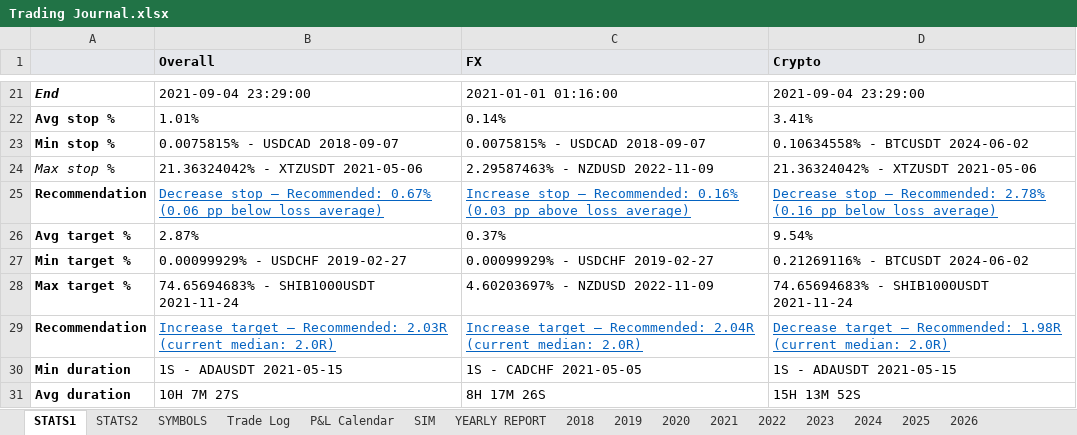
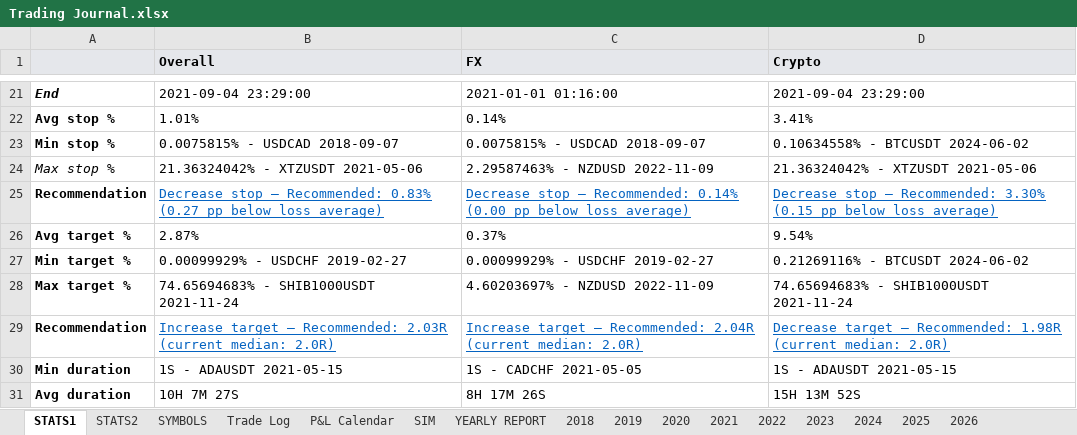
Before and after one commit to alexpsym/CODEX, an Excel workbook: journal/Trading Journal.xlsx, sheet STATS1, drawn as a sheet; only a part is shown, gaps mark what is left out; values as stored, in another font and other column widths than the file's, no borders; conditional formats not drawn; the diff names each change by its address in the sheet, - before the commit and + after, or states it on an @@ line.

Commit message:
Update trading journal state

```diff
--- a/journal/Trading Journal.xlsx (sheet STATS1)
+++ b/journal/Trading Journal.xlsx (sheet STATS1)
-B25 (Overall): …— Recommended: 0.67% (0.06 pp below…
+B25 (Overall): …— Recommended: 0.83% (0.27 pp below…
-C25 (FX): Increase stop — Recommended: 0.16% (0.03 pp above loss average)
+C25 (FX): Decrease stop — Recommended: 0.14% (0.00 pp below loss average)
-D25 (Crypto): …— Recommended: 2.78% (0.16 pp below…
+D25 (Crypto): …— Recommended: 3.30% (0.15 pp below…
```
Also changed, not shown: charts or pictures, 1 other file.
